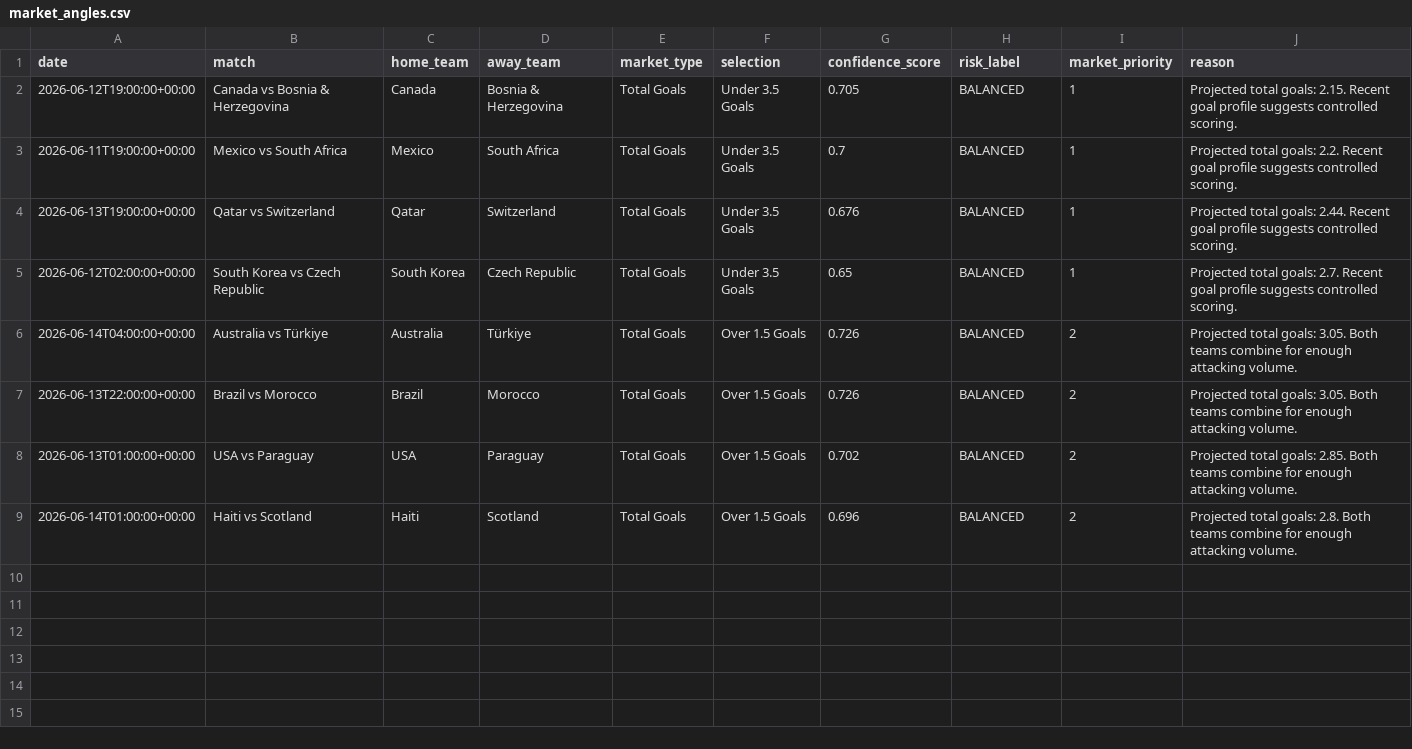
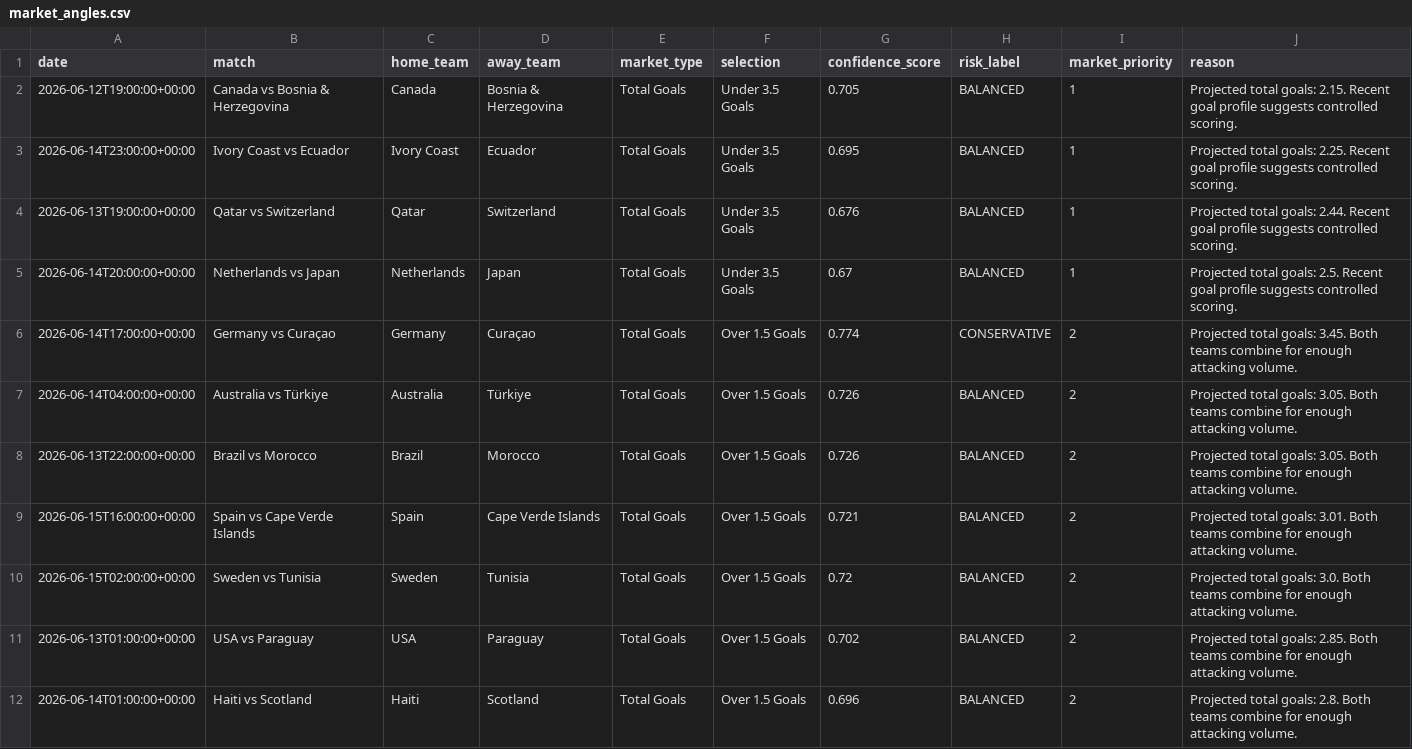
Before and after one commit to alvarito137/worldcup-quant-engine, a CSV file: data/processed/market_angles.csv, drawn as a sheet.

```diff
--- a/data/processed/market_angles.csv
+++ b/data/processed/market_angles.csv
@@ -2,7 +2,10 @@ date,match,home_team,away_team,market_type,selection,confidence_score,risk_label
 2026-06-12T19:00:00+00:00,Canada vs Bosnia & Herzegovina,Canada,Bosnia & Herzegovina,Total Goals,Under 3.5 Goals,0.705,BALANCED,1,Projected total goals: 2.15. Recent goal profile suggests controlled scoring.
-2026-06-11T19:00:00+00:00,Mexico vs South Africa,Mexico,South Africa,Total Goals,Under 3.5 Goals,0.7,BALANCED,1,Projected total goals: 2.2. Recent goal profile suggests controlled scoring.
+2026-06-14T23:00:00+00:00,Ivory Coast vs Ecuador,Ivory Coast,Ecuador,Total Goals,Under 3.5 Goals,0.695,BALANCED,1,Projected total goals: 2.25. Recent goal profile suggests controlled scoring.
 2026-06-13T19:00:00+00:00,Qatar vs Switzerland,Qatar,Switzerland,Total Goals,Under 3.5 Goals,0.676,BALANCED,1,Projected total goals: 2.44. Recent goal profile suggests controlled scoring.
-2026-06-12T02:00:00+00:00,South Korea vs Czech Republic,South Korea,Czech Republic,Total Goals,Under 3.5 Goals,0.65,BALANCED,1,Projected total goals: 2.7. Recent goal profile suggests controlled scoring.
+2026-06-14T20:00:00+00:00,Netherlands vs Japan,Netherlands,Japan,Total Goals,Under 3.5 Goals,0.67,BALANCED,1,Projected total goals: 2.5. Recent goal profile suggests controlled scoring.
+2026-06-14T17:00:00+00:00,Germany vs Curaçao,Germany,Curaçao,Total Goals,Over 1.5 Goals,0.774,CONSERVATIVE,2,Projected total goals: 3.45. Both teams combine for enough attacking volume.
 2026-06-14T04:00:00+00:00,Australia vs Türkiye,Australia,Türkiye,Total Goals,Over 1.5 Goals,0.726,BALANCED,2,Projected total goals: 3.05. Both teams combine for enough attacking volume.
 2026-06-13T22:00:00+00:00,Brazil vs Morocco,Brazil,Morocco,Total Goals,Over 1.5 Goals,0.726,BALANCED,2,Projected total goals: 3.05. Both teams combine for enough attacking volume.
+2026-06-15T16:00:00+00:00,Spain vs Cape Verde Islands,Spain,Cape Verde Islands,Total Goals,Over 1.5 Goals,0.721,BALANCED,2,Projected total goals: 3.01. Both teams combine for enough attacking volume.
+2026-06-15T02:00:00+00:00,Sweden vs Tunisia,Sweden,Tunisia,Total Goals,Over 1.5 Goals,0.72,BALANCED,2,Projected total goals: 3.0. Both teams combine for enough attacking volume.
 2026-06-13T01:00:00+00:00,USA vs Paraguay,USA,Paraguay,Total Goals,Over 1.5 Goals,0.702,BALANCED,2,Projected total goals: 2.85. Both teams combine for enough attacking volume.
```
Also changed, not shown: data/processed/market_angles_with_odds.csv, data/raw/api_football_fixtures.csv, 9 other files.
